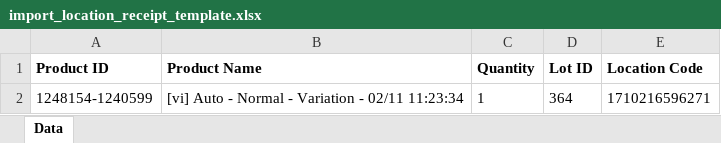
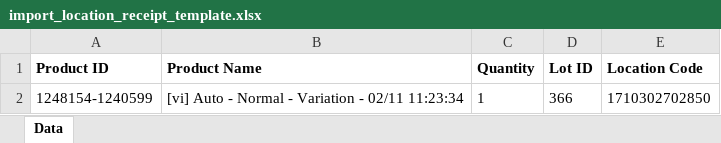
Before and after one commit to VTTV17/vigod, an Excel workbook: src/main/resources/uploadfile/import_location_receipt/import_location_receipt_template.xlsx, sheet Data, drawn as a sheet; values as stored, in another font and other column widths than the file's, no borders; the diff names each change by its address in the sheet, - before the commit and + after, or states it on an @@ line.

```diff
--- a/src/main/resources/uploadfile/import_location_receipt/import_location_receipt_template.xlsx (sheet Data)
+++ b/src/main/resources/uploadfile/import_location_receipt/import_location_receipt_template.xlsx (sheet Data)
-D2 (Lot ID): 364
+D2 (Lot ID): 366
-E2 (Location Code): 1710216596271
+E2 (Location Code): 1710302702850
```
Also changed, not shown: src/main/resources/excels/check_product_detail_sf/Create supplier.xlsx, 14 other files.
